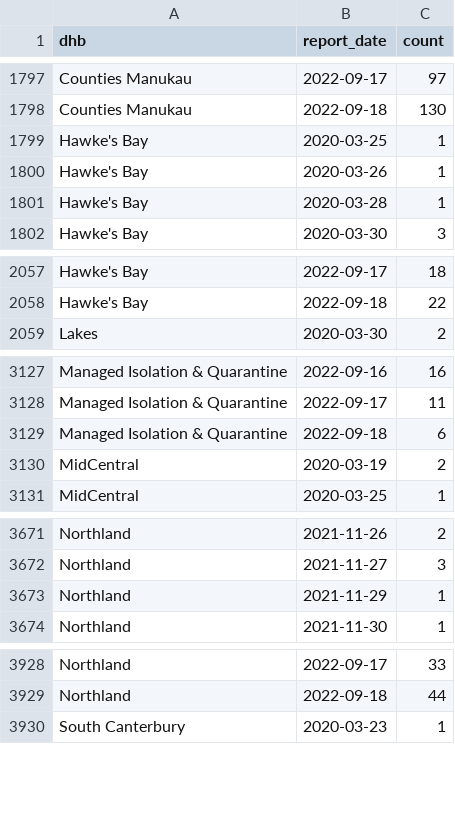
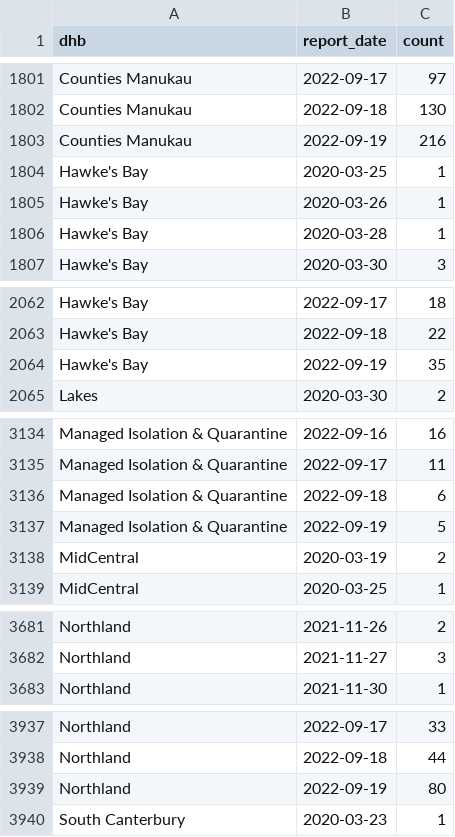
Before and after one commit to harkanwals/cdm, a CSV file: data/csvs/dhb_case_count.csv, drawn as a sheet; only a part is shown, gaps mark what is left out; the diff covers the shown part only.

```diff
--- a/data/csvs/dhb_case_count.csv
+++ b/data/csvs/dhb_case_count.csv
@@ -1798,2 +1802,3 @@ Counties Manukau,2022-09-17,97
 Counties Manukau,2022-09-18,130
+Counties Manukau,2022-09-19,216
 Hawke's Bay,2020-03-25,1
@@ -2058,2 +2063,3 @@ Hawke's Bay,2022-09-17,18
 Hawke's Bay,2022-09-18,22
+Hawke's Bay,2022-09-19,35
 Lakes,2020-03-30,2
@@ -3129,2 +3136,3 @@ Managed Isolation & Quarantine,2022-09-17,11
 Managed Isolation & Quarantine,2022-09-18,6
+Managed Isolation & Quarantine,2022-09-19,5
 MidCentral,2020-03-19,2
@@ -3672,3 +3682,2 @@ Northland,2021-11-26,2
 Northland,2021-11-27,3
-Northland,2021-11-29,1
 Northland,2021-11-30,1
@@ -3929,2 +3938,3 @@ Northland,2022-09-17,33
 Northland,2022-09-18,44
+Northland,2022-09-19,80
 South Canterbury,2020-03-23,1
```
Also changed, not shown: 15 added rows and 17 edited cells elsewhere in this file, 1 other file.
